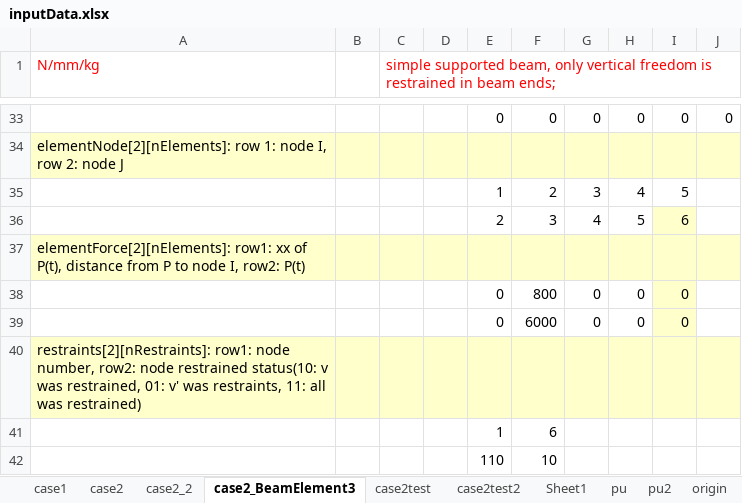
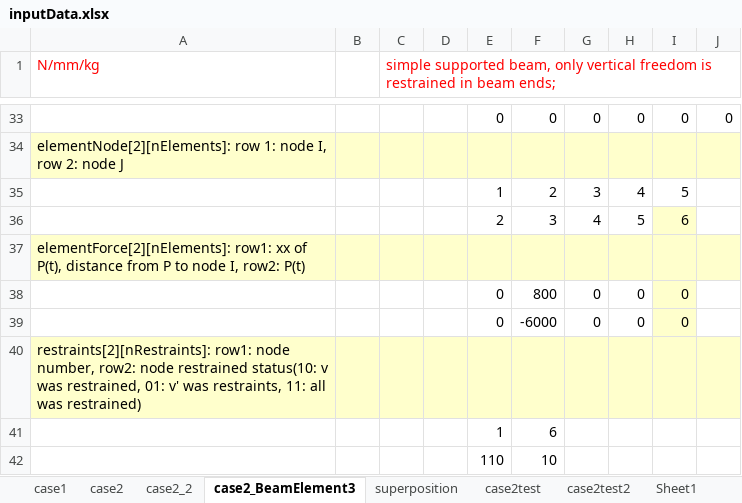
Before and after one commit to xiaoxuduan/TrackFEA, an Excel workbook: inputData.xlsx, sheet case2_BeamElement3, drawn as a sheet; only a part is shown, gaps mark what is left out; values as stored, in another font and other column widths than the file's, no borders; the diff names each change by its address in the sheet, - before the commit and + after, or states it on an @@ line.

Commit message:
modify BeamElement3's Qe;
Please enter the commit message for your changes. Lines starting
with '#' will be ignored, and an empty message aborts the commit.
On branch newelementb3
Changes to be committed:
	modified:   inputData.xlsx
	new file:   inputData2.xlsx
	modified:   out.xlsx
	modified:   src/trackFEA/BeamElement3.java
	modified:   src/trackFEA/Solver.java

Changes not staged for commit:
	deleted:    o100.txt
	deleted:    o2.txt
	deleted:    oo.txt
	deleted:    out50.txt
	deleted:    outTest.txt
	deleted:    outpu.txt
	deleted:    outpu2.txt
	deleted:    outputpu2.txt

Untracked files:
	.classpath
	.gitignore
	.project

```diff
--- a/inputData.xlsx (sheet case2_BeamElement3)
+++ b/inputData.xlsx (sheet case2_BeamElement3)
+sheet tab: superposition
-F39: 6000
+F39: -6000
```
Also changed, not shown: out.xlsx, 3 other files.
